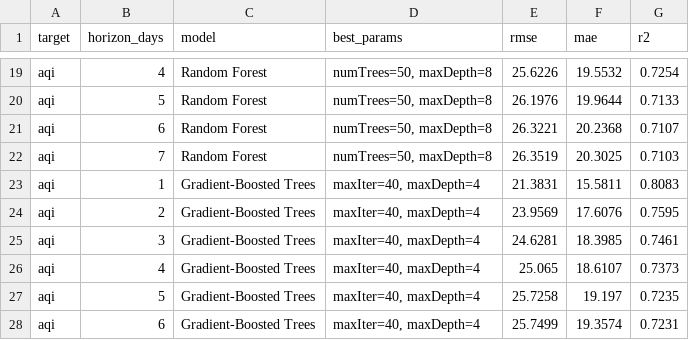
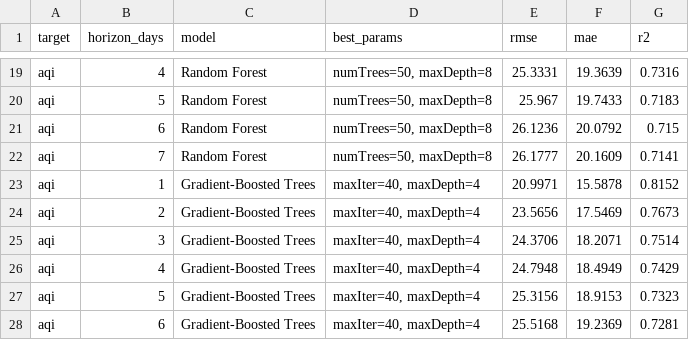
Before and after one commit to AmalHussyn101/pakistan-air-quality-pipeline, a CSV file: reports/results/regression_metrics.csv, drawn as a sheet; only a part is shown, gaps mark what is left out; the diff covers the shown part only; the diff names each change by its address in the sheet, - before the commit and + after, or states it on an @@ line.

```diff
--- a/reports/results/regression_metrics.csv
+++ b/reports/results/regression_metrics.csv
-E19 (rmse): 25.6226
+E19 (rmse): 25.3331
-F19 (mae): 19.5532
+F19 (mae): 19.3639
-G19 (r2): 0.7254
+G19 (r2): 0.7316
-E20 (rmse): 26.1976
+E20 (rmse): 25.967
-F20 (mae): 19.9644
+F20 (mae): 19.7433
-G20 (r2): 0.7133
+G20 (r2): 0.7183
-E21 (rmse): 26.3221
+E21 (rmse): 26.1236
-F21 (mae): 20.2368
+F21 (mae): 20.0792
-G21 (r2): 0.7107
+G21 (r2): 0.715
-E22 (rmse): 26.3519
+E22 (rmse): 26.1777
-F22 (mae): 20.3025
+F22 (mae): 20.1609
-G22 (r2): 0.7103
+G22 (r2): 0.7141
-E23 (rmse): 21.3831
+E23 (rmse): 20.9971
-F23 (mae): 15.5811
+F23 (mae): 15.5878
-G23 (r2): 0.8083
+G23 (r2): 0.8152
-E24 (rmse): 23.9569
+E24 (rmse): 23.5656
-F24 (mae): 17.6076
+F24 (mae): 17.5469
-G24 (r2): 0.7595
+G24 (r2): 0.7673
-E25 (rmse): 24.6281
+E25 (rmse): 24.3706
-F25 (mae): 18.3985
+F25 (mae): 18.2071
-G25 (r2): 0.7461
+G25 (r2): 0.7514
-E26 (rmse): 25.065
+E26 (rmse): 24.7948
-F26 (mae): 18.6107
+F26 (mae): 18.4949
-G26 (r2): 0.7373
+G26 (r2): 0.7429
-E27 (rmse): 25.7258
+E27 (rmse): 25.3156
-F27 (mae): 19.197
+F27 (mae): 18.9153
-G27 (r2): 0.7235
+G27 (r2): 0.7323
-E28 (rmse): 25.7499
+E28 (rmse): 25.5168
-F28 (mae): 19.3574
+F28 (mae): 19.2369
-G28 (r2): 0.7231
+G28 (r2): 0.7281
```
Also changed, not shown: 117 edited cells elsewhere in this file, data/raw/live/islamabad_forecast_weather.csv, data/raw/live/peshawar_forecast_weather.csv, 45 other files.
